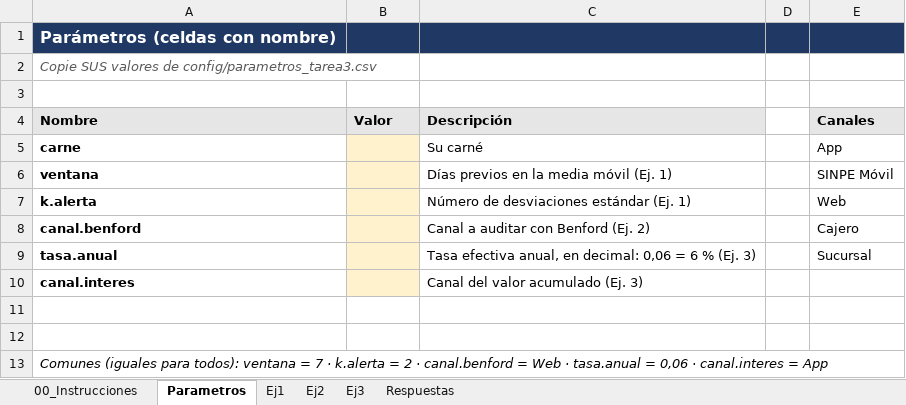
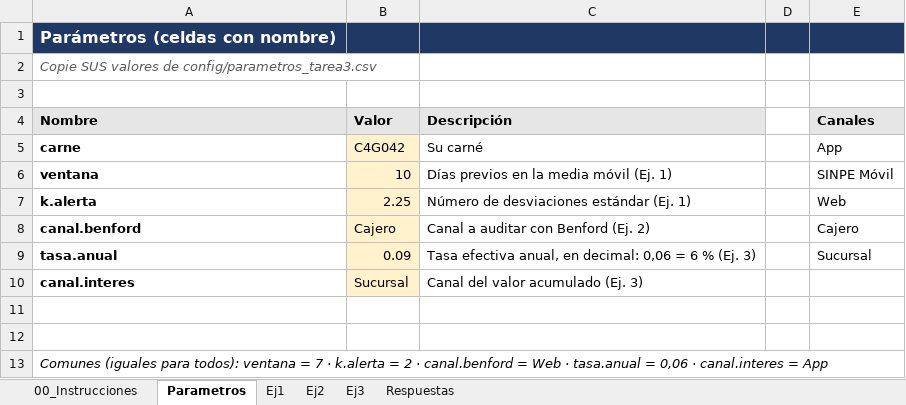
Before and after one commit to Elianhm08/Tarea3_HerreraElian, an Excel workbook: excel/Plantilla_Tarea3.xlsx, sheet Parametros, drawn as a sheet; values as stored, in another font and other column widths than the file's, no borders; the diff names each change by its address in the sheet, - before the commit and + after, or states it on an @@ line.

```diff
--- a/excel/Plantilla_Tarea3.xlsx (sheet Parametros)
+++ b/excel/Plantilla_Tarea3.xlsx (sheet Parametros)
-B5 (Valor): (empty)
+B5 (Valor): C4G042
-B6 (Valor): (empty)
+B6 (Valor): 10
-B7 (Valor): (empty)
+B7 (Valor): 2.25
-B8 (Valor): (empty)
+B8 (Valor): Cajero
-B9 (Valor): (empty)
+B9 (Valor): 0.09
-B10 (Valor): (empty)
+B10 (Valor): Sucursal
```
Also changed, not shown: sheet Ej1, sheet Respuestas.
